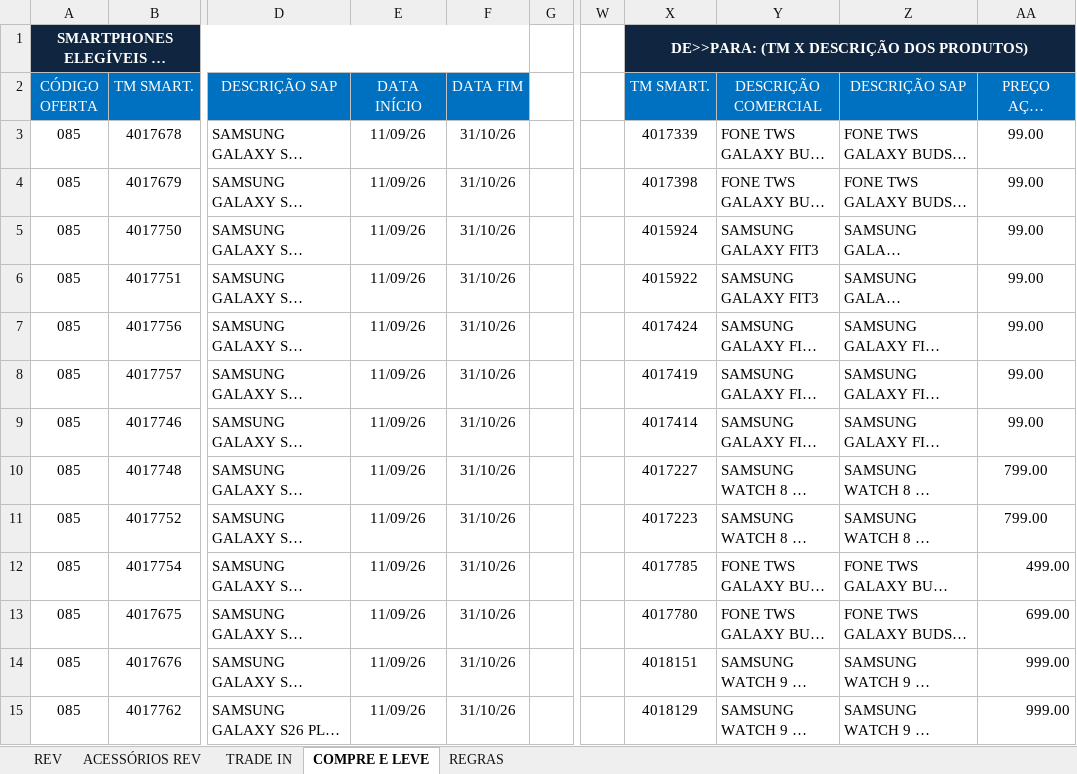
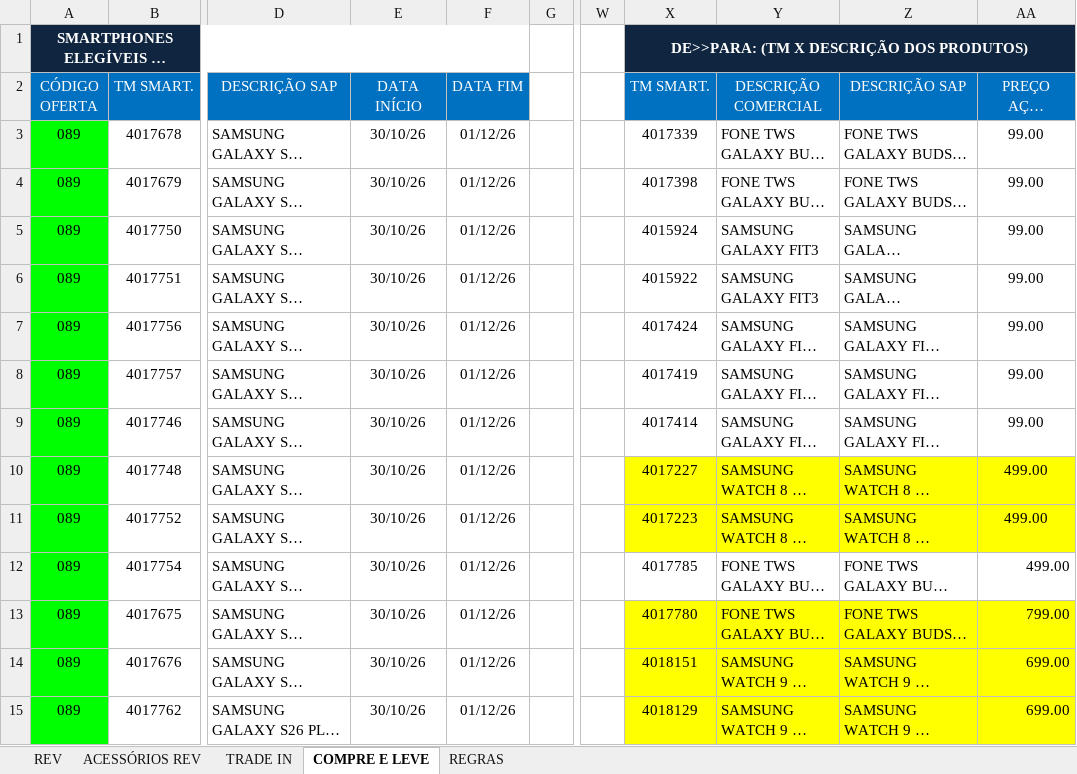
Before and after one commit to Hermes-Ecaflip/Tabela-de-preco-da-TIM, an Excel workbook: tabela_precos.xlsx, sheet COMPRE E LEVE, drawn as a sheet; only a part is shown, gaps mark what is left out; long unchanged cells end in …; values as stored, in another font and other column widths than the file's, no borders; the diff covers the shown part only; the diff names each change by its address in the sheet, - before the commit and + after, or states it on an @@ line.

```diff
--- a/tabela_precos.xlsx (sheet COMPRE E LEVE)
+++ b/tabela_precos.xlsx (sheet COMPRE E LEVE)
-A3:A15 (CÓDIGO OFERTA): 085
+A3:A15 (CÓDIGO OFERTA): 089
-A3:A15 fill: none
+A3:A15 fill: #00FF00
-E3:E15 (DATA INÍCIO): 11/09/26
+E3:E15 (DATA INÍCIO): 30/10/26
-F3:F15 (DATA FIM): 31/10/26
+F3:F15 (DATA FIM): 01/12/26
-X10:AA11 fill: none
+X10:AA11 fill: #FFFF00
-AA10:AA11 (PREÇO AÇÃO COMPRE E LEVE): 799.00
+AA10:AA11 (PREÇO AÇÃO COMPRE E LEVE): 499.00
-X13:AA15 fill: none
+X13:AA15 fill: #FFFF00
-AA13 (PREÇO AÇÃO COMPRE E LEVE): 699.00
+AA13 (PREÇO AÇÃO COMPRE E LEVE): 799.00
-AA14:AA15 (PREÇO AÇÃO COMPRE E LEVE): 999.00
+AA14:AA15 (PREÇO AÇÃO COMPRE E LEVE): 699.00
```
Also changed, not shown: 4 added rows, 8 removed rows, 286 edited cells and cell formats elsewhere in this sheet, sheet ACESSÓRIOS REV, sheet TRADE IN, sheet REV, charts or pictures.
